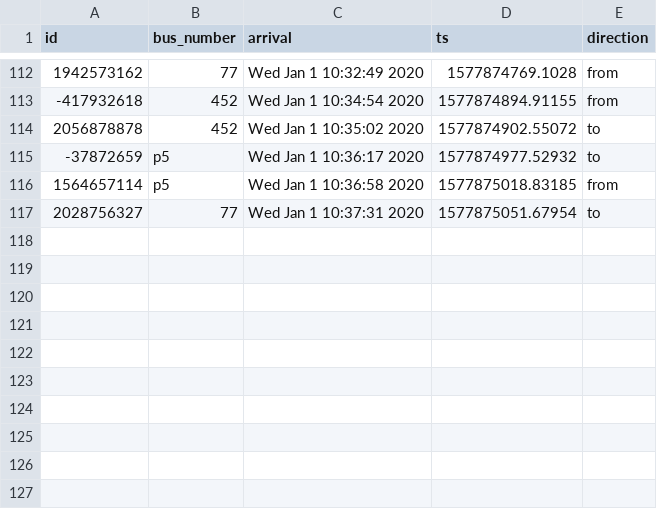
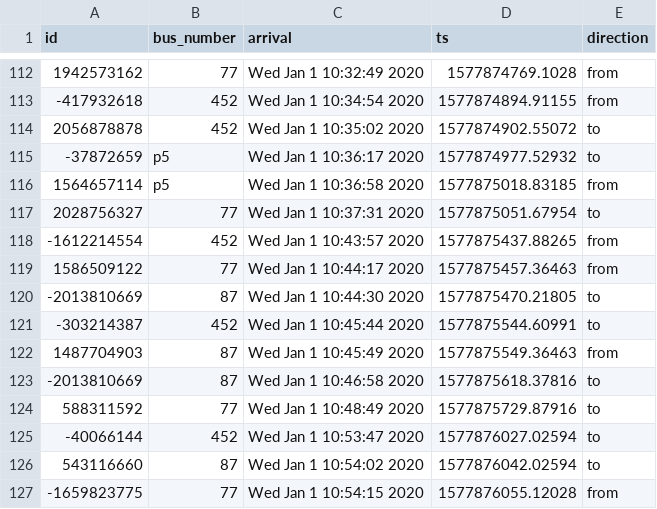
Before and after one commit to VisakanMathy/Raj-News-Customer-Traffic, a CSV file: buses.csv, drawn as a sheet; only a part is shown, gaps mark what is left out.

```diff
--- a/buses.csv
+++ b/buses.csv
@@ -117 +117,11 @@ id,bus_number,arrival,ts,direction
 2028756327,77,Wed Jan  1 10:37:31 2020,1577875051.67954,to
+-1612214554,452,Wed Jan  1 10:43:57 2020,1577875437.88265,from
+1586509122,77,Wed Jan  1 10:44:17 2020,1577875457.36463,from
+-2013810669,87,Wed Jan  1 10:44:30 2020,1577875470.21805,to
+-303214387,452,Wed Jan  1 10:45:44 2020,1577875544.60991,to
+1487704903,87,Wed Jan  1 10:45:49 2020,1577875549.36463,from
+-2013810669,87,Wed Jan  1 10:46:58 2020,1577875618.37816,to
+588311592,77,Wed Jan  1 10:48:49 2020,1577875729.87916,to
+-40066144,452,Wed Jan  1 10:53:47 2020,1577876027.02594,to
+543116660,87,Wed Jan  1 10:54:02 2020,1577876042.02594,to
+-1659823775,77,Wed Jan  1 10:54:15 2020,1577876055.12028,from
```
Also changed, not shown: data.csv.
